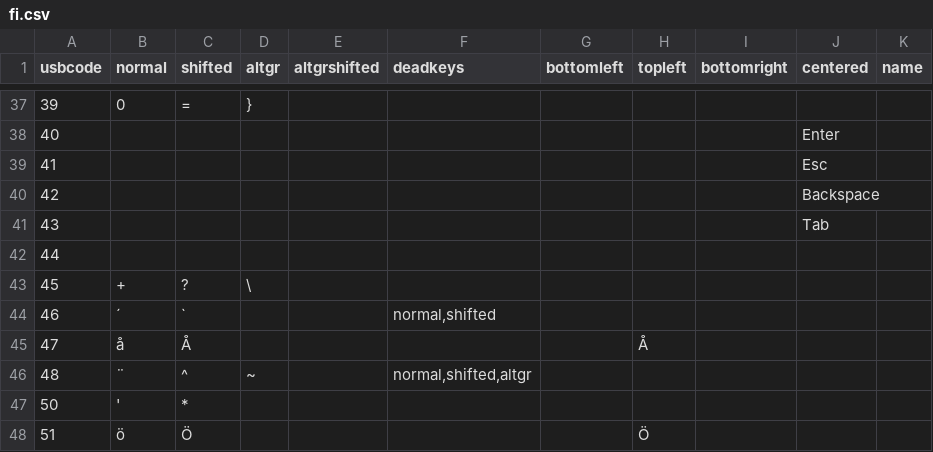
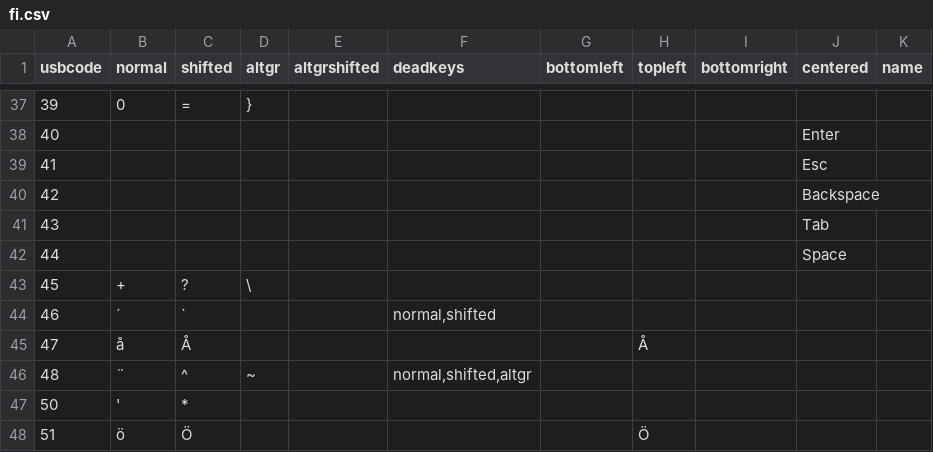
Before and after one commit to lkjali/KeymapCEditor-typescript, a CSV file: src/LanguageMaps/Data/fi.csv, drawn as a sheet; only a part is shown, gaps mark what is left out.

```diff
--- a/src/LanguageMaps/Data/fi.csv
+++ b/src/LanguageMaps/Data/fi.csv
@@ -41,3 +41,3 @@ usbcode,normal,shifted,altgr,altgrshifted,deadkeys,bottomleft,topleft,bottomrigh
 43,,,,,,,,,Tab,
-44,,,,,,,,,,
+44, ,,,,,,,,Space,
 45,+,?,\,,,,,,,
```
Also changed, not shown: src/LanguageMaps/Data/uk.csv.
